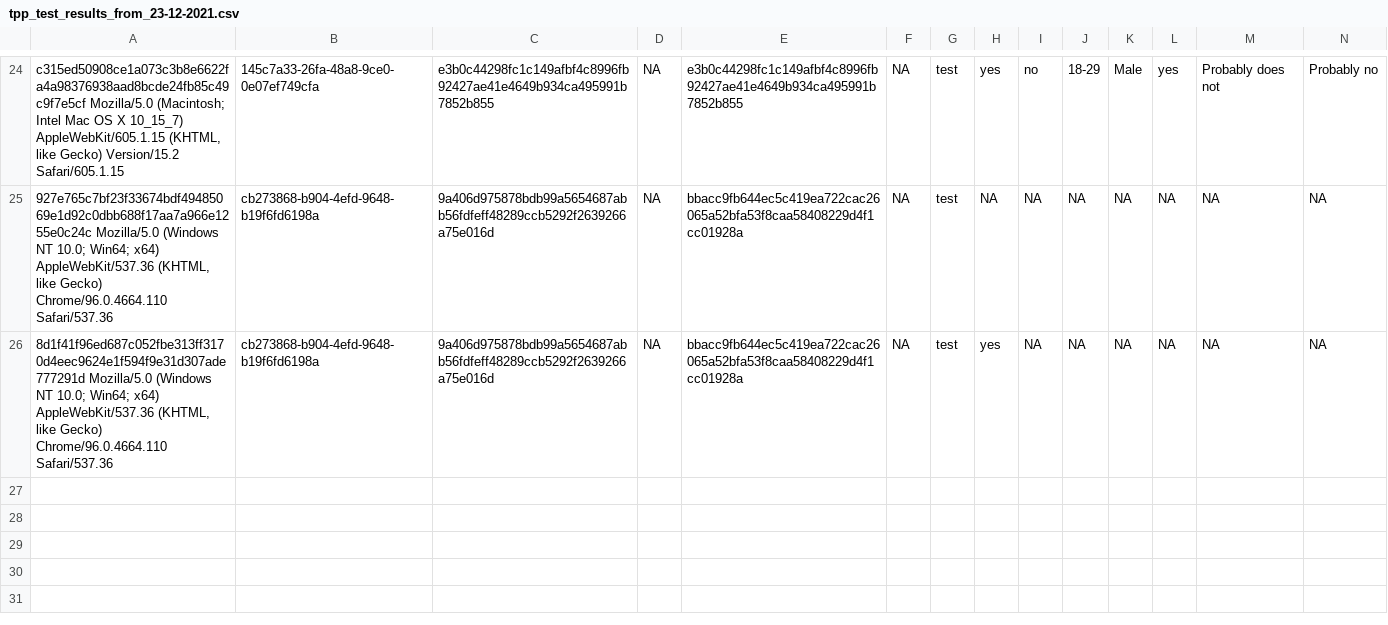
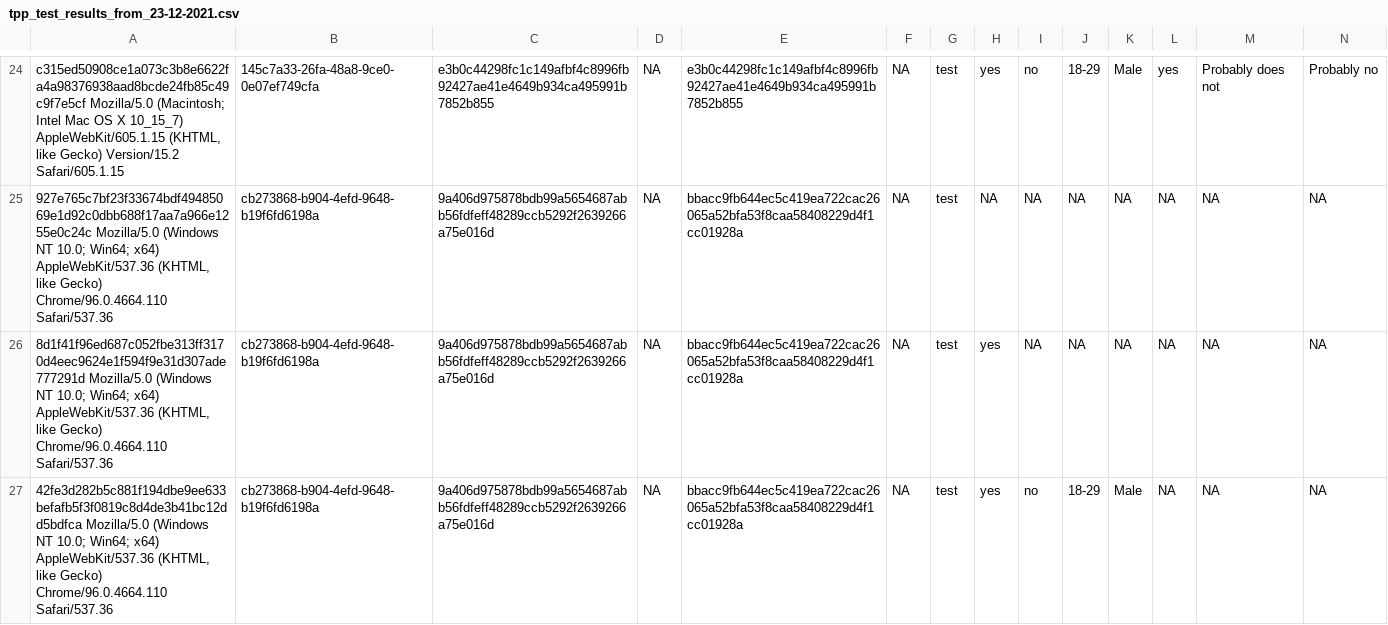
Before and after one commit to amp2-tpp/transparent-psi-results, a CSV file: test_data/tpp_test_results_from_23-12-2021.csv, drawn as a sheet; only a part is shown, gaps mark what is left out; rows hold the shown columns only; the diff names each change by its address in the sheet, - before the commit and + after, or states it on an @@ line.

Commit message:
data received

```diff
--- a/test_data/tpp_test_results_from_23-12-2021.csv
+++ b/test_data/tpp_test_results_from_23-12-2021.csv
+row 27: 42fe3d282b5c881f194dbe9ee633befafb5f3f0819c8d4de3b41bc12dd5bdfca Mozilla/5.0 (Windows NT 10.0; Win64; x64) AppleWebKit/537.36 (KHTML, like Gecko) Chrome/96.0.4664.110 Safari/537.36 | cb273868-b904-4efd-9648-b19f6fd6198a | 9a406d975878bdb99a5654687abb56fdfeff48289ccb5292f2639266a75e016d | NA | bbacc9fb644ec5c419ea722cac26065a52bfa53f8caa58408229d4f1cc01928a | NA | test | yes | no | 18-29 | Male | NA | NA | NA
```
